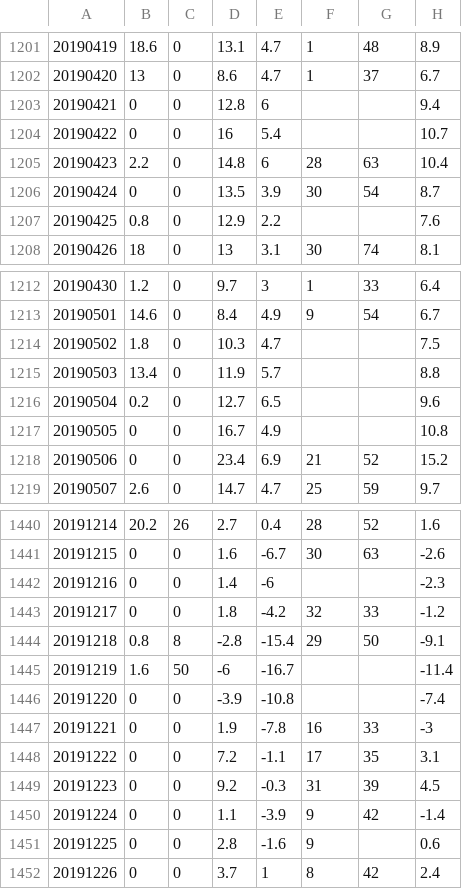
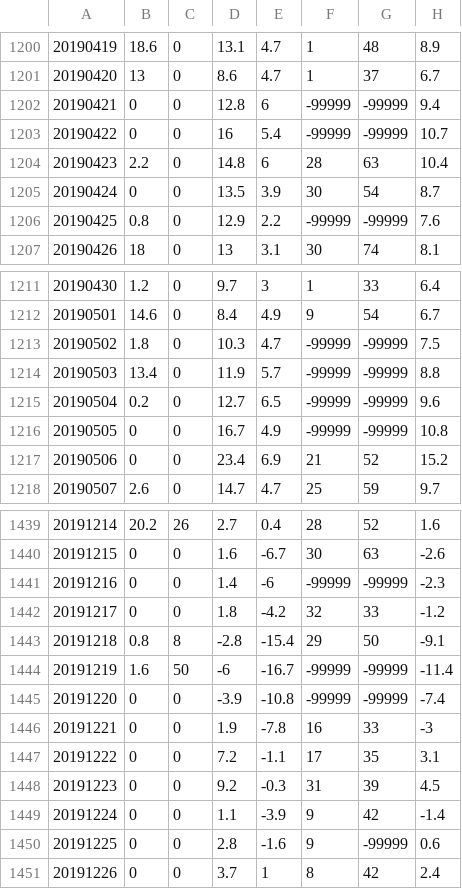
Before and after one commit to anthony-chang/machine-learning-playground, a CSV file: toronto_weather_2016-2020.csv, drawn as a sheet; only a part is shown, gaps mark what is left out; addresses are those after the commit; the diff covers the shown part only; the diff names each change by its address in the sheet, - before the commit and + after, or states it on an @@ line.

```diff
--- a/toronto_weather_2016-2020.csv
+++ b/toronto_weather_2016-2020.csv
-F1202:F1203: (empty)
+F1202:F1203: -99999
-G1202:G1203: (empty)
+G1202:G1203: -99999
-F1206: (empty)
+F1206: -99999
-G1206: (empty)
+G1206: -99999
-F1213:F1216: (empty)
+F1213:F1216: -99999
-G1213:G1216: (empty)
+G1213:G1216: -99999
-F1441: (empty)
+F1441: -99999
-G1441: (empty)
+G1441: -99999
-F1444:F1445: (empty)
+F1444:F1445: -99999
-G1444:G1445: (empty)
+G1444:G1445: -99999
-G1450: (empty)
+G1450: -99999
```
Also changed, not shown: 1 removed row and 80 edited cells elsewhere in this file, 1 other file.
